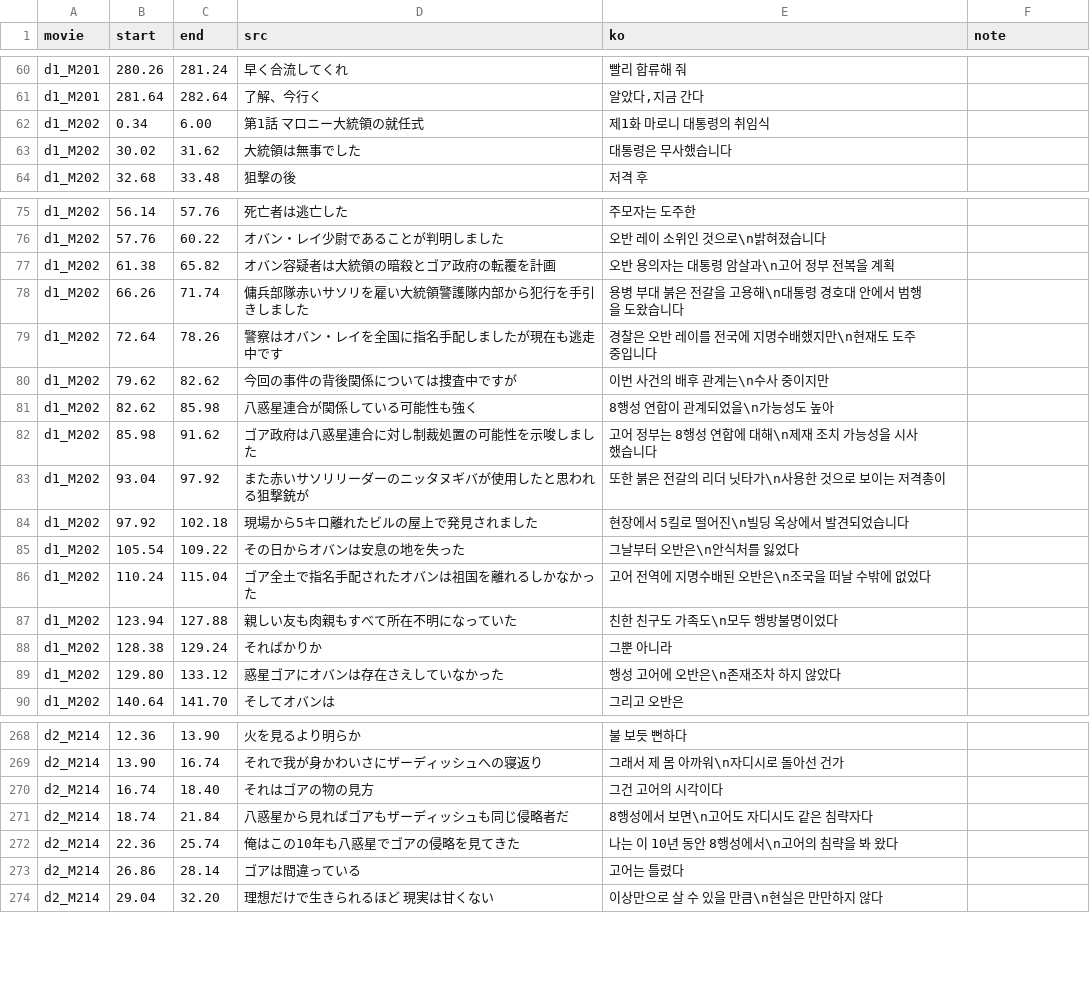
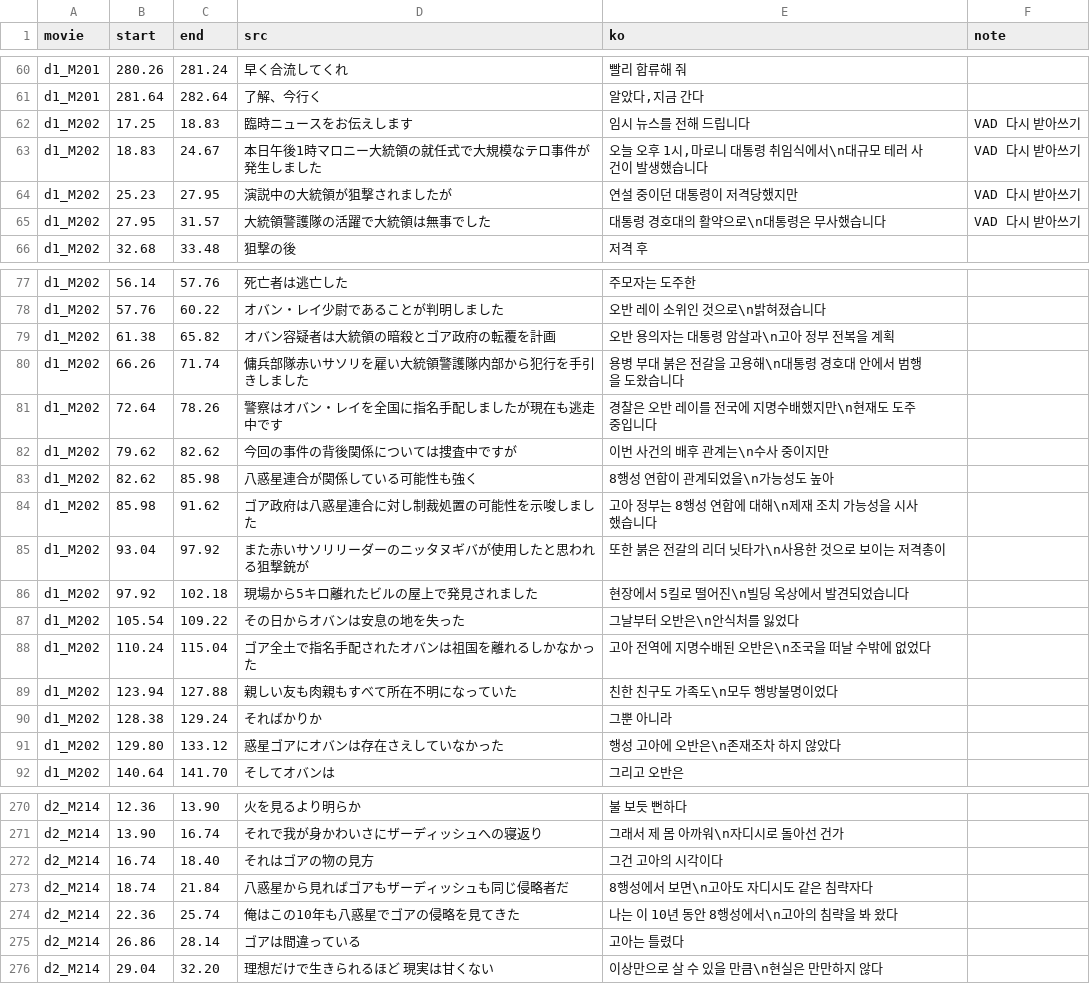
Before and after one commit to hospi0/quovadis2-kr-patch, a TSV file: work/movie/movie_subs.tsv, drawn as a sheet; only a part is shown, gaps mark what is left out; the diff covers the shown part only.

```diff
--- a/work/movie/movie_subs.tsv
+++ b/work/movie/movie_subs.tsv
@@ -61,4 +61,6 @@ d1_M201	280.26	281.24	早く合流してくれ	빨리 합류해 줘
 d1_M201	281.64	282.64	了解、今行く	알았다,지금 간다	
-d1_M202	0.34	6.00	第1話 マロニー大統領の就任式	제1화 마로니 대통령의 취임식	
-d1_M202	30.02	31.62	大統領は無事でした	대통령은 무사했습니다	
+d1_M202	17.25	18.83	臨時ニュースをお伝えします	임시 뉴스를 전해 드립니다	VAD 다시 받아쓰기
+d1_M202	18.83	24.67	本日午後1時マロニー大統領の就任式で大規模なテロ事件が発生しました	오늘 오후 1시,마로니 대통령 취임식에서\n대규모 테러 사건이 발생했습니다	VAD 다시 받아쓰기
+d1_M202	25.23	27.95	演説中の大統領が狙撃されましたが	연설 중이던 대통령이 저격당했지만	VAD 다시 받아쓰기
+d1_M202	27.95	31.57	大統領警護隊の活躍で大統領は無事でした	대통령 경호대의 활약으로\n대통령은 무사했습니다	VAD 다시 받아쓰기
 d1_M202	32.68	33.48	狙撃の後	저격 후	
@@ -76,3 +78,3 @@ d1_M202	56.14	57.76	死亡者は逃亡した	주모자는 도주한
 d1_M202	57.76	60.22	オバン・レイ少尉であることが判明しました	오반 레이 소위인 것으로\n밝혀졌습니다	
-d1_M202	61.38	65.82	オバン容疑者は大統領の暗殺とゴア政府の転覆を計画	오반 용의자는 대통령 암살과\n고어 정부 전복을 계획	
+d1_M202	61.38	65.82	オバン容疑者は大統領の暗殺とゴア政府の転覆を計画	오반 용의자는 대통령 암살과\n고아 정부 전복을 계획	
 d1_M202	66.26	71.74	傭兵部隊赤いサソリを雇い大統領警護隊内部から犯行を手引きしました	용병 부대 붉은 전갈을 고용해\n대통령 경호대 안에서 범행을 도왔습니다	
@@ -81,3 +83,3 @@ d1_M202	79.62	82.62	今回の事件の背後関係については捜査中です
 d1_M202	82.62	85.98	八惑星連合が関係している可能性も強く	8행성 연합이 관계되었을\n가능성도 높아	
-d1_M202	85.98	91.62	ゴア政府は八惑星連合に対し制裁処置の可能性を示唆しました	고어 정부는 8행성 연합에 대해\n제재 조치 가능성을 시사했습니다	
+d1_M202	85.98	91.62	ゴア政府は八惑星連合に対し制裁処置の可能性を示唆しました	고아 정부는 8행성 연합에 대해\n제재 조치 가능성을 시사했습니다	
 d1_M202	93.04	97.92	また赤いサソリリーダーのニッタヌギバが使用したと思われる狙撃銃が	또한 붉은 전갈의 리더 닛타가\n사용한 것으로 보이는 저격총이	
@@ -85,6 +87,6 @@ d1_M202	97.92	102.18	現場から5キロ離れたビルの屋上で発見され
 d1_M202	105.54	109.22	その日からオバンは安息の地を失った	그날부터 오반은\n안식처를 잃었다	
-d1_M202	110.24	115.04	ゴア全土で指名手配されたオバンは祖国を離れるしかなかった	고어 전역에 지명수배된 오반은\n조국을 떠날 수밖에 없었다	
+d1_M202	110.24	115.04	ゴア全土で指名手配されたオバンは祖国を離れるしかなかった	고아 전역에 지명수배된 오반은\n조국을 떠날 수밖에 없었다	
 d1_M202	123.94	127.88	親しい友も肉親もすべて所在不明になっていた	친한 친구도 가족도\n모두 행방불명이었다	
 d1_M202	128.38	129.24	そればかりか	그뿐 아니라	
-d1_M202	129.80	133.12	惑星ゴアにオバンは存在さえしていなかった	행성 고어에 오반은\n존재조차 하지 않았다	
+d1_M202	129.80	133.12	惑星ゴアにオバンは存在さえしていなかった	행성 고아에 오반은\n존재조차 하지 않았다	
 d1_M202	140.64	141.70	そしてオバンは	그리고 오반은	
@@ -269,6 +271,6 @@ d2_M214	12.36	13.90	火を見るより明らか	불 보듯 뻔하다
 d2_M214	13.90	16.74	それで我が身かわいさにザーディッシュへの寝返り	그래서 제 몸 아까워\n자디시로 돌아선 건가	
-d2_M214	16.74	18.40	それはゴアの物の見方	그건 고어의 시각이다	
-d2_M214	18.74	21.84	八惑星から見ればゴアもザーディッシュも同じ侵略者だ	8행성에서 보면\n고어도 자디시도 같은 침략자다	
-d2_M214	22.36	25.74	俺はこの10年も八惑星でゴアの侵略を見てきた	나는 이 10년 동안 8행성에서\n고어의 침략을 봐 왔다	
-d2_M214	26.86	28.14	ゴアは間違っている	고어는 틀렸다	
+d2_M214	16.74	18.40	それはゴアの物の見方	그건 고아의 시각이다	
+d2_M214	18.74	21.84	八惑星から見ればゴアもザーディッシュも同じ侵略者だ	8행성에서 보면\n고아도 자디시도 같은 침략자다	
+d2_M214	22.36	25.74	俺はこの10年も八惑星でゴアの侵略を見てきた	나는 이 10년 동안 8행성에서\n고아의 침략을 봐 왔다	
+d2_M214	26.86	28.14	ゴアは間違っている	고아는 틀렸다	
 d2_M214	29.04	32.20	理想だけで生きられるほど 現実は甘くない	이상만으로 살 수 있을 만큼\n현실은 만만하지 않다	
```
Also changed, not shown: 16 edited cells elsewhere in this file, 45 other files.
